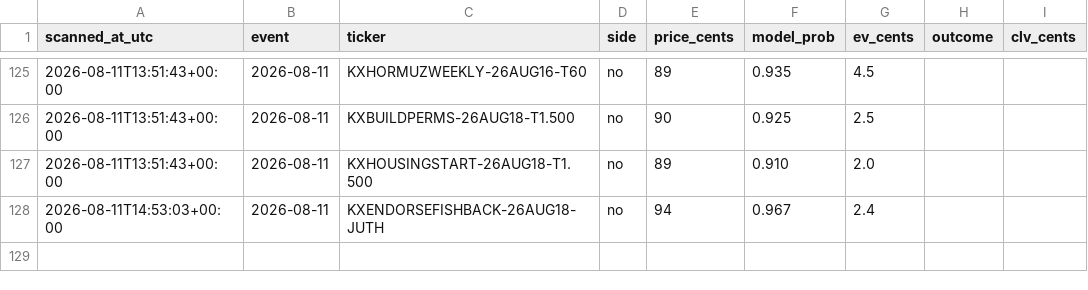
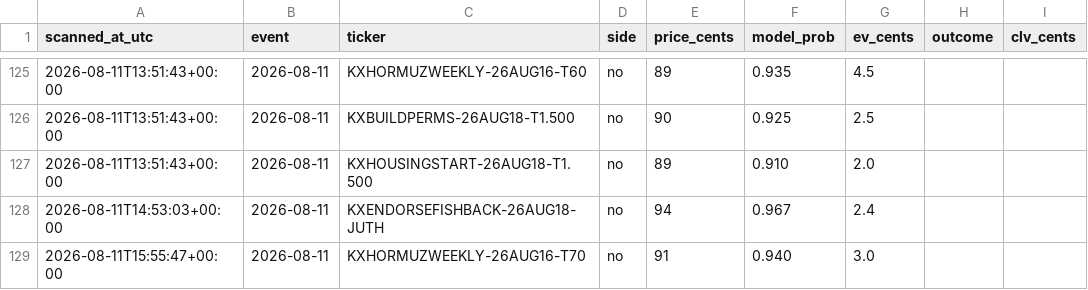
Before and after one commit to Jackhenry87/Prediction-Market-trading-bot, a CSV file: paper_trades_favorite.csv, drawn as a sheet; only a part is shown, gaps mark what is left out.

```diff
--- a/paper_trades_favorite.csv
+++ b/paper_trades_favorite.csv
@@ -128 +128,2 @@ scanned_at_utc,event,ticker,side,price_cents,model_prob,ev_cents,outcome,clv_cen
 2026-08-11T14:53:03+00:00,2026-08-11,KXENDORSEFISHBACK-26AUG18-JUTH,no,94,0.967,2.4,,
+2026-08-11T15:55:47+00:00,2026-08-11,KXHORMUZWEEKLY-26AUG16-T70,no,91,0.940,3.0,,
```
Also changed, not shown: clv_sports.csv, paper_trades_sports.csv, 3 other files.
